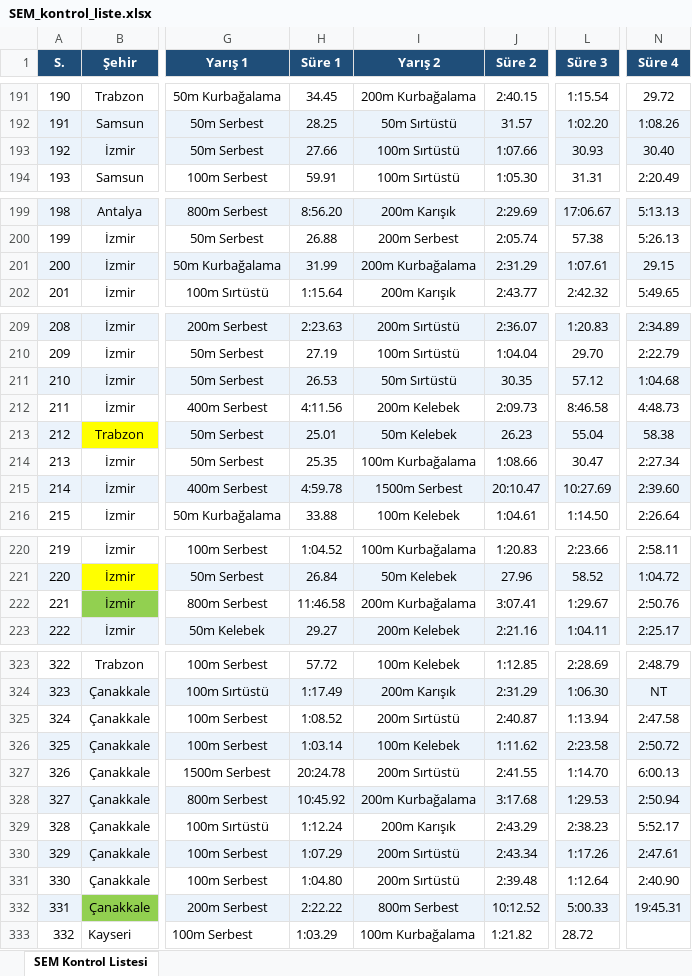
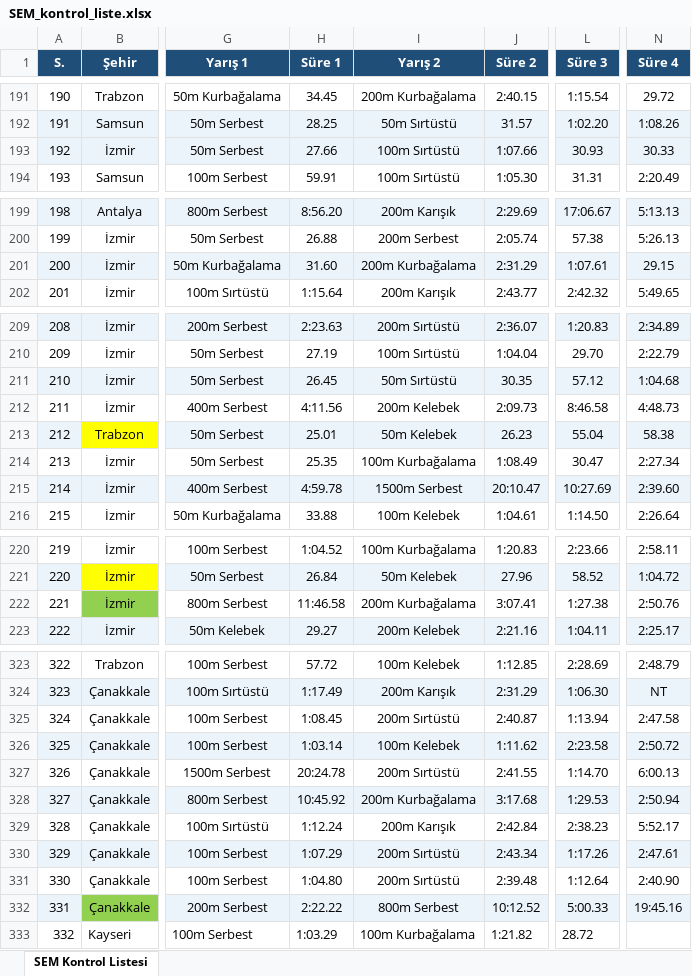
Before and after one commit to gokaygunduz-gg/sem-samsun-2026, an Excel workbook: SEM_kontrol_liste.xlsx, sheet SEM Kontrol Listesi, drawn as a sheet; only a part is shown, gaps mark what is left out; values as stored, in another font and other column widths than the file's, no borders; the diff names each change by its address in the sheet, - before the commit and + after, or states it on an @@ line.

```diff
--- a/SEM_kontrol_liste.xlsx (sheet SEM Kontrol Listesi)
+++ b/SEM_kontrol_liste.xlsx (sheet SEM Kontrol Listesi)
-N193 (Süre 4): 30.40
+N193 (Süre 4): 30.33
-H201 (Süre 1): 31.99
+H201 (Süre 1): 31.60
-H211 (Süre 1): 26.53
+H211 (Süre 1): 26.45
-J214 (Süre 2): 1:08.66
+J214 (Süre 2): 1:08.49
-L222 (Süre 3): 1:29.67
+L222 (Süre 3): 1:27.38
-H325 (Süre 1): 1:08.52
+H325 (Süre 1): 1:08.45
-J329 (Süre 2): 2:43.29
+J329 (Süre 2): 2:42.84
-N332 (Süre 4): 19:45.31
+N332 (Süre 4): 19:45.16
```
Also changed, not shown: 5 other files.
